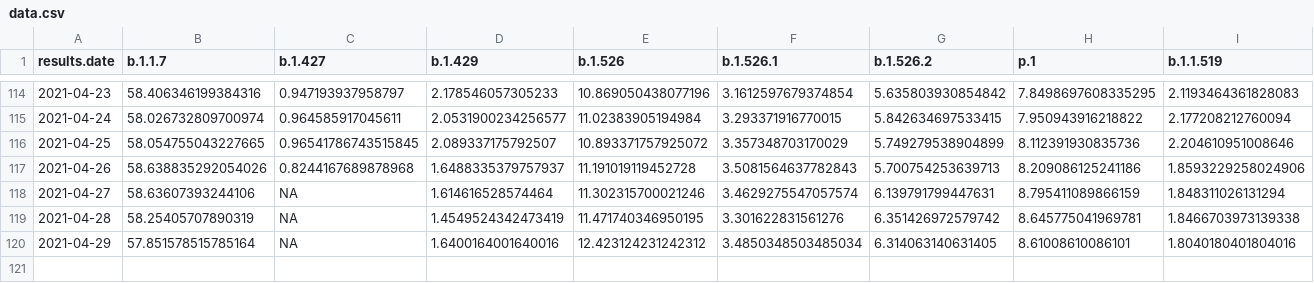
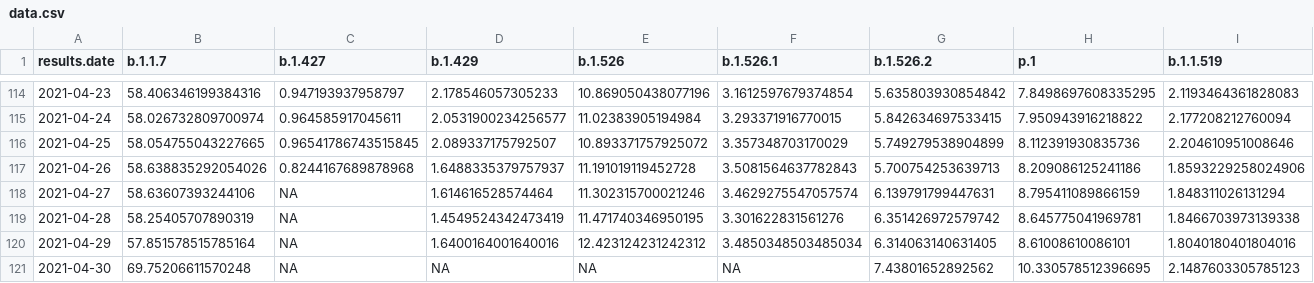
Before and after one commit to will-r-chase/covid_variant_scraper, a CSV file: data-raw/data.csv, drawn as a sheet; only a part is shown, gaps mark what is left out; rows hold the shown columns only; the diff names each change by its address in the sheet, - before the commit and + after, or states it on an @@ line.

```diff
--- a/data-raw/data.csv
+++ b/data-raw/data.csv
+row 121: 2021-04-30 | 69.75206611570248 | NA | NA | NA | NA | 7.43801652892562 | 10.330578512396695 | 2.1487603305785123
```
